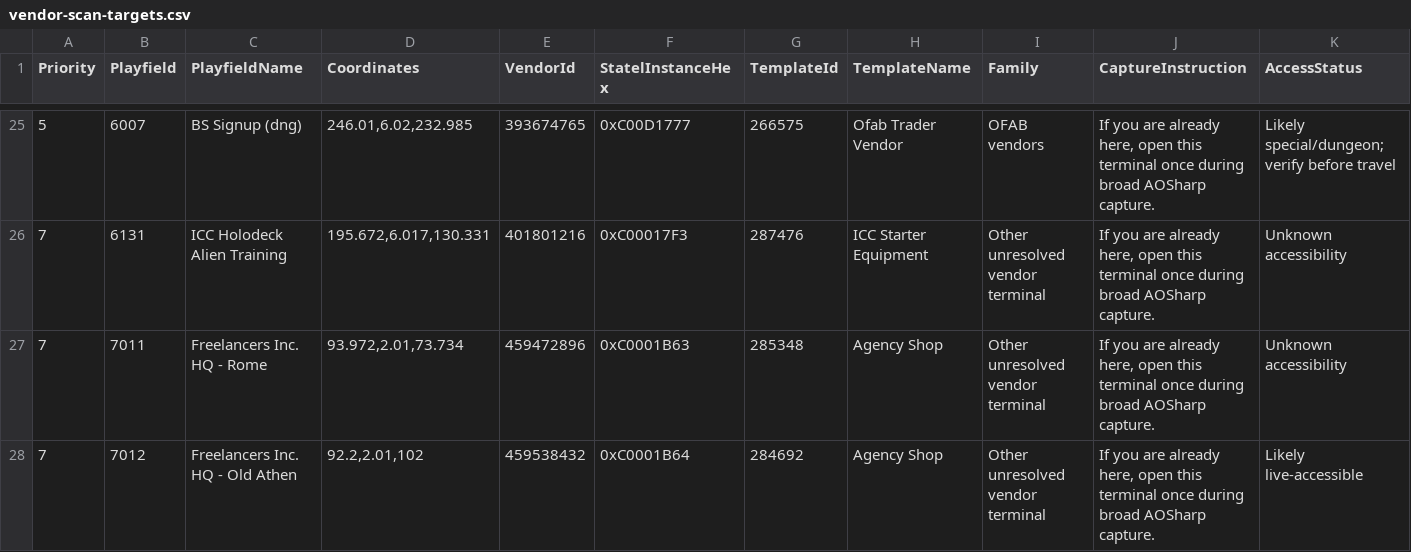
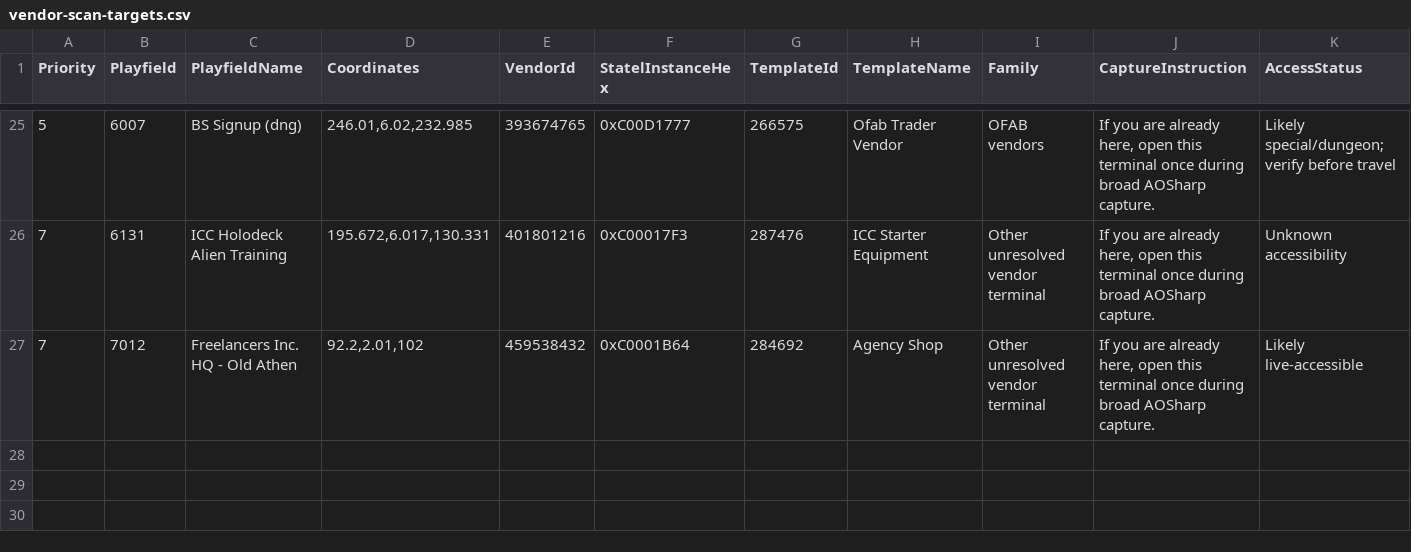
Before and after one commit to subarumike/AORebirth, a CSV file: tools-temp/current-client-data-verification/vendor-scan-targets.csv, drawn as a sheet; only a part is shown, gaps mark what is left out; rows hold the shown columns only; the diff names each change by its address in the sheet, - before the commit and + after, or states it on an @@ line.

Commit message:
Freelancers Rome Agency Shop import (1 vendor, 27->26 coverage reduction)

```diff
--- a/tools-temp/current-client-data-verification/vendor-scan-targets.csv
+++ b/tools-temp/current-client-data-verification/vendor-scan-targets.csv
-row 27: 7 | 7011 | Freelancers Inc. HQ - Rome | 93.972,2.01,73.734 | 459472896 | 0xC0001B63 | 285348 | Agency Shop | Other unresolved vendor terminal | If you are already here, open this terminal once during broad AOSharp capture. | Unknown accessibility
```
Also changed, not shown: tools-temp/current-client-data-verification/statel-vendor-coverage.csv, tools-temp/current-client-data-verification/vendor-db-audit.csv, 12 other files.
